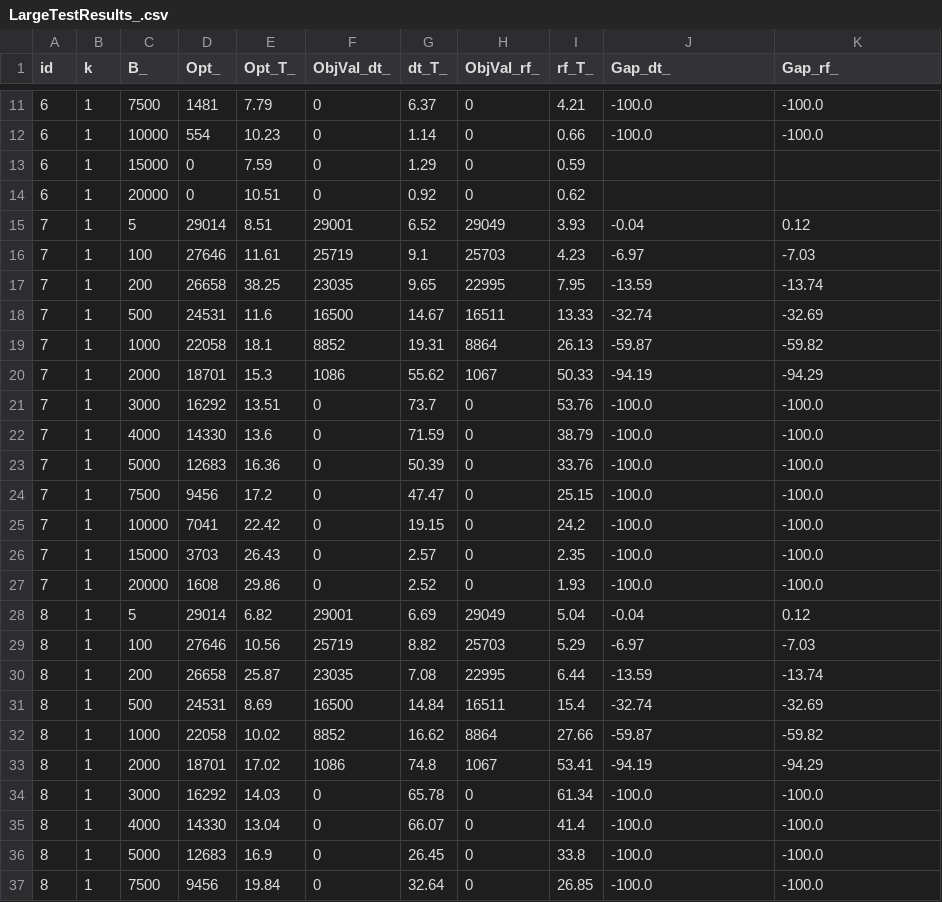
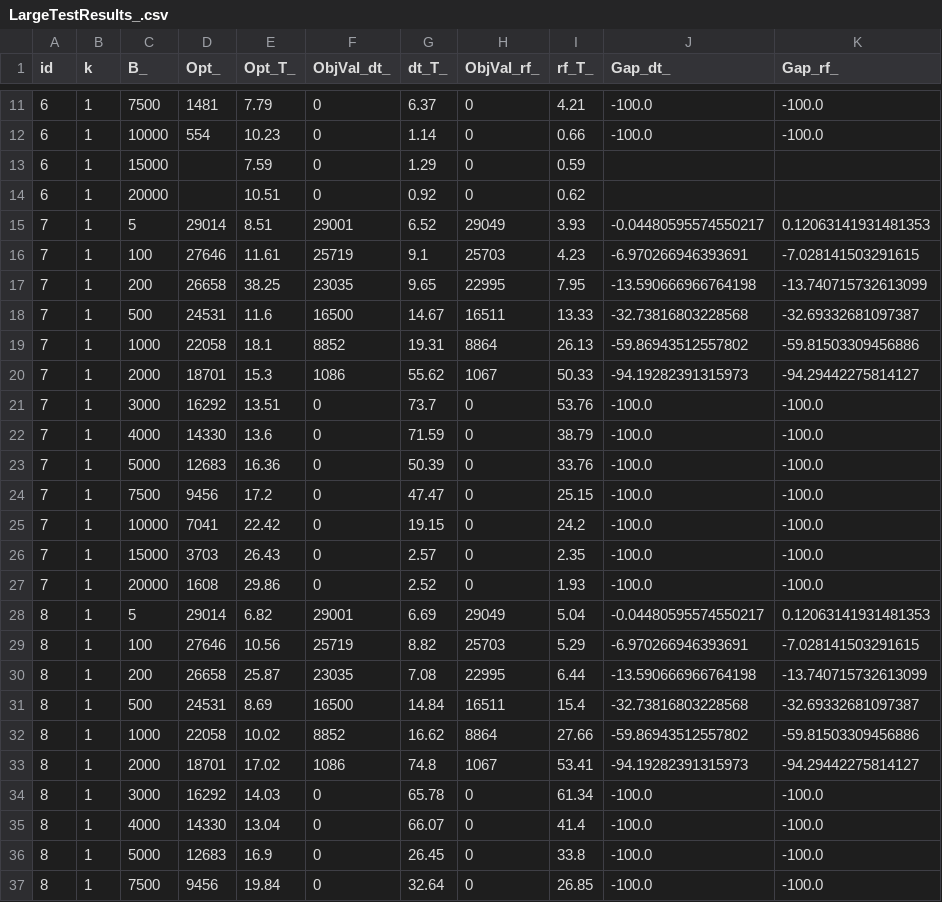
Before and after one commit to mhmoud-ashraf/ML-MFIP, a CSV file: Results/LargeTestResults_.csv, drawn as a sheet; only a part is shown, gaps mark what is left out; the diff covers the shown part only.

```diff
--- a/Results/LargeTestResults_.csv
+++ b/Results/LargeTestResults_.csv
@@ -12,10 +12,10 @@ id,k,B_,Opt_,Opt_T_,ObjVal_dt_,dt_T_,ObjVal_rf_,rf_T_,Gap_dt_,Gap_rf_
 6,1,10000,554,10.23,0,1.14,0,0.66,-100.0,-100.0
-6,1,15000,0,7.59,0,1.29,0,0.59,,
-6,1,20000,0,10.51,0,0.92,0,0.62,,
-7,1,5,29014,8.51,29001,6.52,29049,3.93,-0.04,0.12
-7,1,100,27646,11.61,25719,9.1,25703,4.23,-6.97,-7.03
-7,1,200,26658,38.25,23035,9.65,22995,7.95,-13.59,-13.74
-7,1,500,24531,11.6,16500,14.67,16511,13.33,-32.74,-32.69
-7,1,1000,22058,18.1,8852,19.31,8864,26.13,-59.87,-59.82
-7,1,2000,18701,15.3,1086,55.62,1067,50.33,-94.19,-94.29
+6,1,15000,,7.59,0,1.29,0,0.59,,
+6,1,20000,,10.51,0,0.92,0,0.62,,
+7,1,5,29014,8.51,29001,6.52,29049,3.93,-0.04480595574550217,0.12063141931481353
+7,1,100,27646,11.61,25719,9.1,25703,4.23,-6.970266946393691,-7.028141503291615
+7,1,200,26658,38.25,23035,9.65,22995,7.95,-13.590666966764198,-13.740715732613099
+7,1,500,24531,11.6,16500,14.67,16511,13.33,-32.73816803228568,-32.69332681097387
+7,1,1000,22058,18.1,8852,19.31,8864,26.13,-59.86943512557802,-59.81503309456886
+7,1,2000,18701,15.3,1086,55.62,1067,50.33,-94.19282391315973,-94.29442275814127
 7,1,3000,16292,13.51,0,73.7,0,53.76,-100.0,-100.0
@@ -27,8 +27,8 @@ id,k,B_,Opt_,Opt_T_,ObjVal_dt_,dt_T_,ObjVal_rf_,rf_T_,Gap_dt_,Gap_rf_
 7,1,20000,1608,29.86,0,2.52,0,1.93,-100.0,-100.0
-8,1,5,29014,6.82,29001,6.69,29049,5.04,-0.04,0.12
-8,1,100,27646,10.56,25719,8.82,25703,5.29,-6.97,-7.03
-8,1,200,26658,25.87,23035,7.08,22995,6.44,-13.59,-13.74
-8,1,500,24531,8.69,16500,14.84,16511,15.4,-32.74,-32.69
-8,1,1000,22058,10.02,8852,16.62,8864,27.66,-59.87,-59.82
-8,1,2000,18701,17.02,1086,74.8,1067,53.41,-94.19,-94.29
+8,1,5,29014,6.82,29001,6.69,29049,5.04,-0.04480595574550217,0.12063141931481353
+8,1,100,27646,10.56,25719,8.82,25703,5.29,-6.970266946393691,-7.028141503291615
+8,1,200,26658,25.87,23035,7.08,22995,6.44,-13.590666966764198,-13.740715732613099
+8,1,500,24531,8.69,16500,14.84,16511,15.4,-32.73816803228568,-32.69332681097387
+8,1,1000,22058,10.02,8852,16.62,8864,27.66,-59.86943512557802,-59.81503309456886
+8,1,2000,18701,17.02,1086,74.8,1067,53.41,-94.19282391315973,-94.29442275814127
 8,1,3000,16292,14.03,0,65.78,0,61.34,-100.0,-100.0
```
Also changed, not shown: 9 edited cells elsewhere in this file, Results/LargeTestResults_U.csv, Results/SmallSummary.csv, 3 other files.
